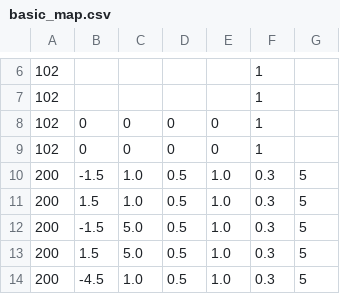
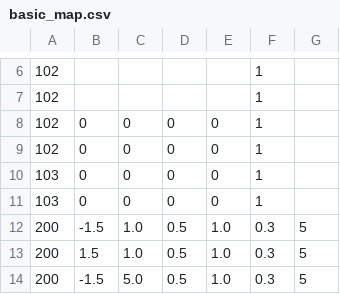
Before and after one commit to superosku/angrybirdsclone, a CSV file: basic_map.csv, drawn as a sheet; only a part is shown, gaps mark what is left out; the shorter side is filled out with more unchanged rows.

```diff
--- a/basic_map.csv
+++ b/basic_map.csv
@@ -9,2 +9,4 @@
 102,0,0,0,0,1,
+103,0,0,0,0,1,
+103,0,0,0,0,1,
 200,-1.5,1.0,0.5,1.0,0.3,5
```
Also changed, not shown: 8 other files.
